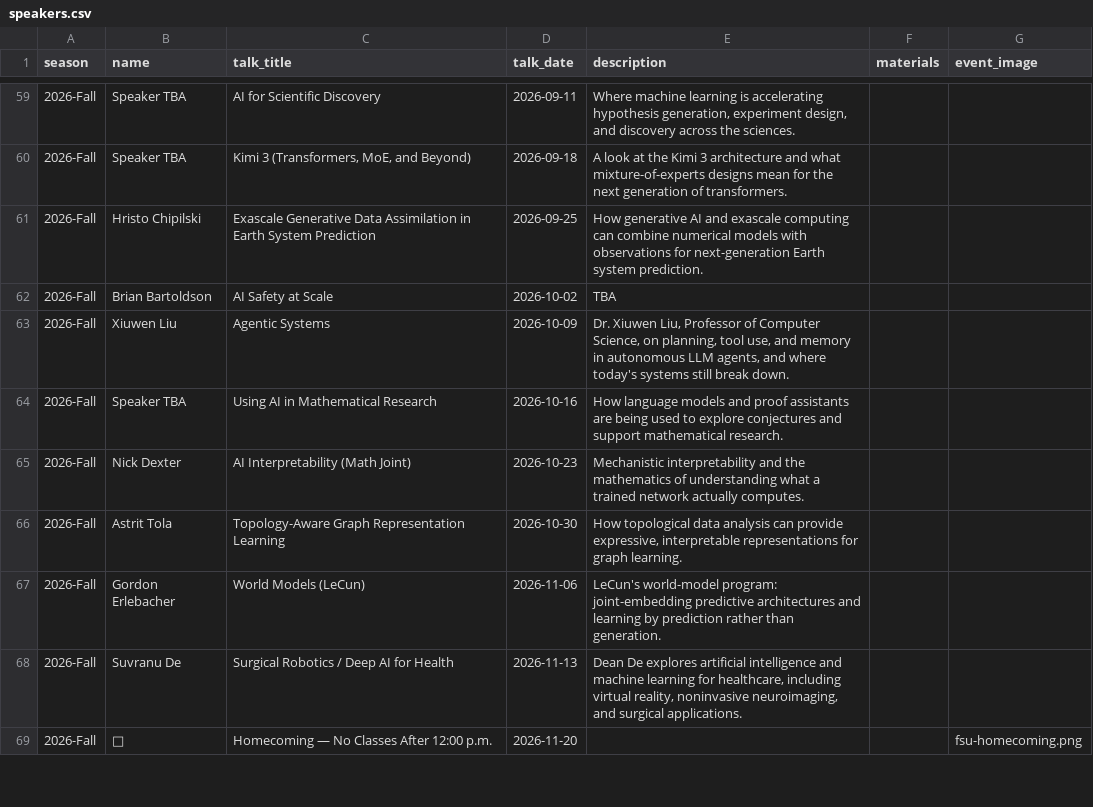
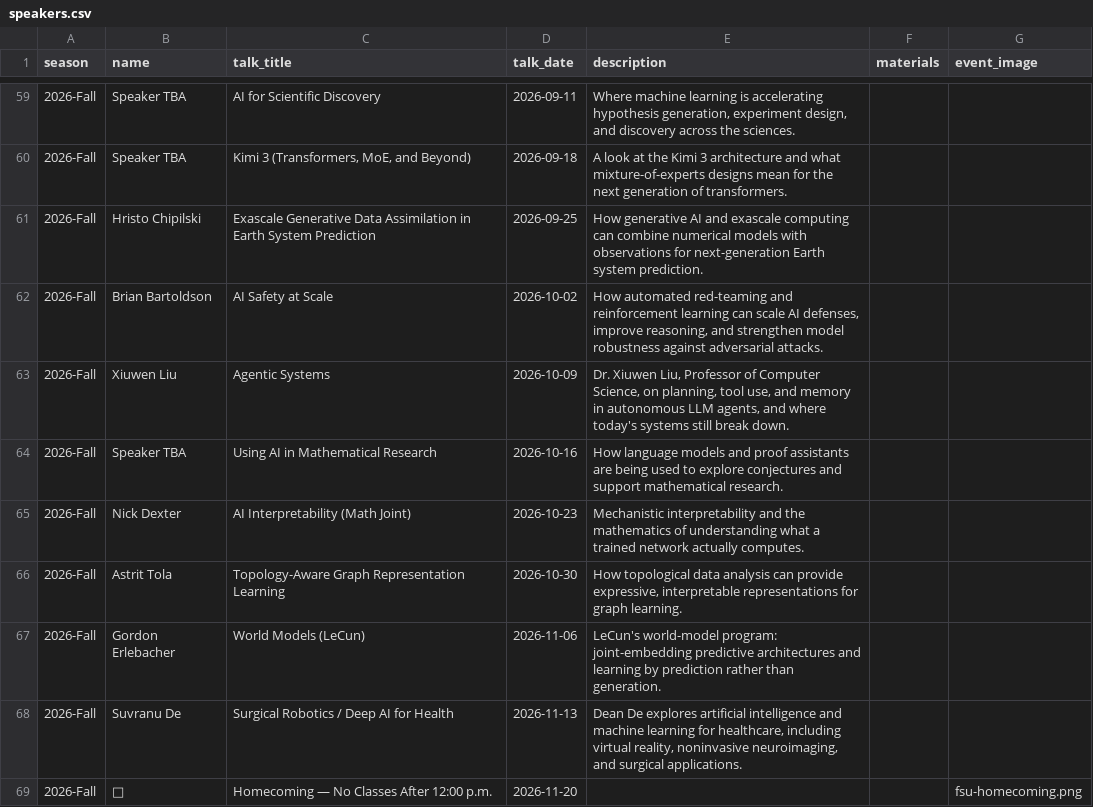
Before and after one commit to fsu-ml/fsu-ml.github.io, a CSV file: data/speakers.csv, drawn as a sheet; only a part is shown, gaps mark what is left out.

```diff
--- a/data/speakers.csv
+++ b/data/speakers.csv
@@ -61,3 +61,3 @@ season,name,talk_title,talk_date,description,materials,event_image
 2026-Fall,Hristo Chipilski,Exascale Generative Data Assimilation in Earth System Prediction,2026-09-25,"How generative AI and exascale computing can combine numerical models with observations for next-generation Earth system prediction.",
-2026-Fall,Brian Bartoldson,AI Safety at Scale,2026-10-02,"TBA",
+2026-Fall,Brian Bartoldson,AI Safety at Scale,2026-10-02,"How automated red-teaming and reinforcement learning can scale AI defenses, improve reasoning, and strengthen model robustness against adversarial attacks.",
 2026-Fall,Xiuwen Liu,Agentic Systems,2026-10-09,"Dr. Xiuwen Liu, Professor of Computer Science, on planning, tool use, and memory in autonomous LLM agents, and where today's systems still break down.",
```
Also changed, not shown: data/speaker-profiles.csv, 1 other file.
